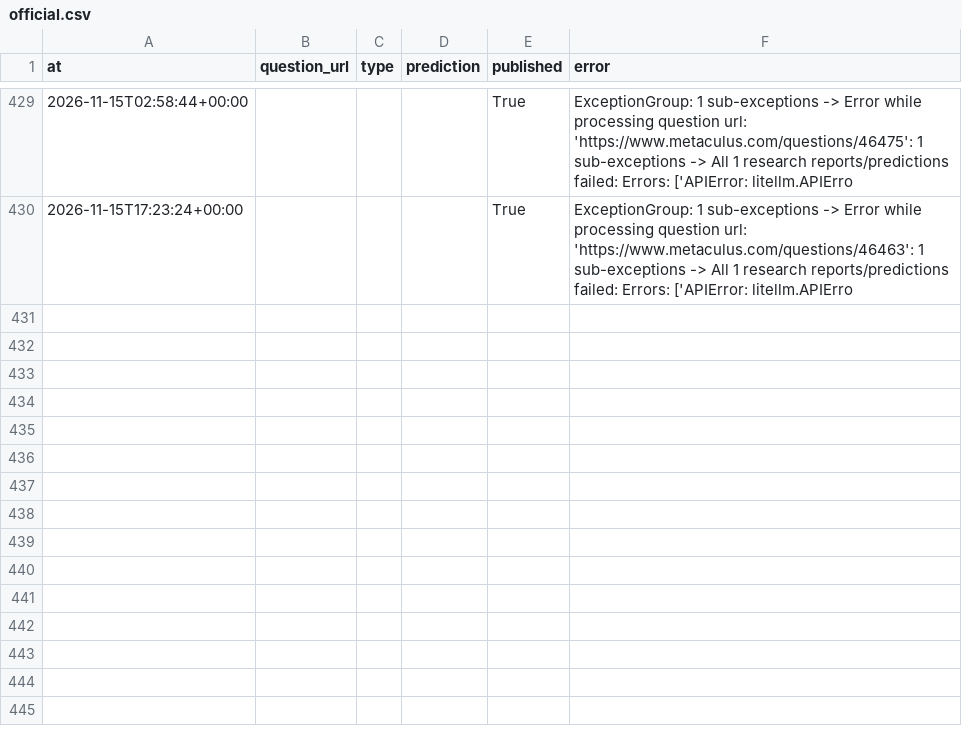
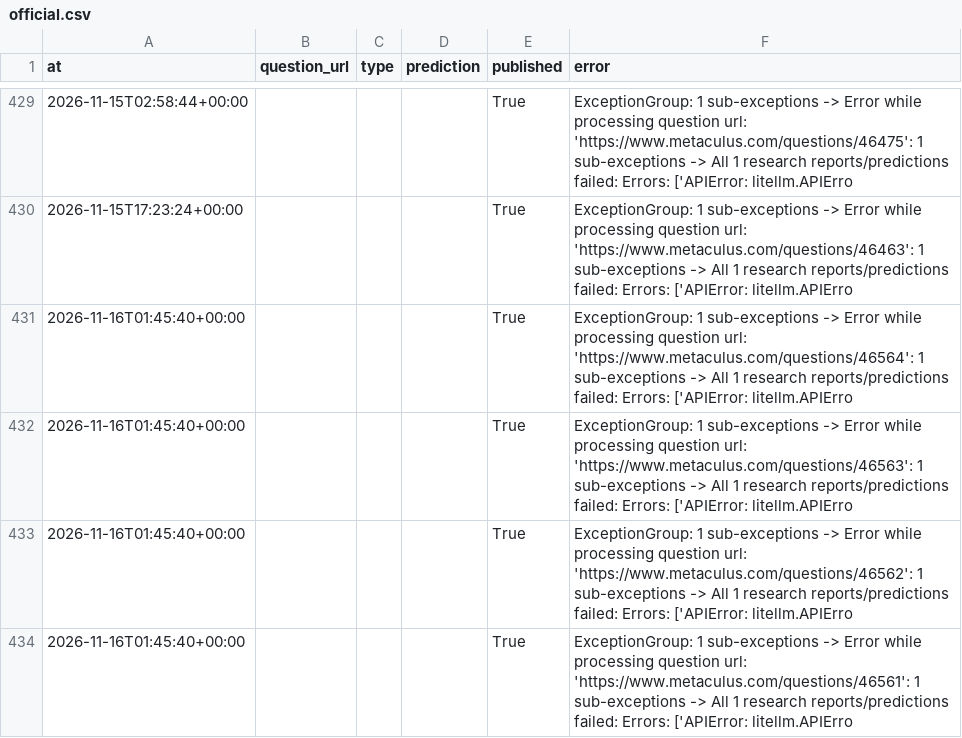
Before and after one commit to jrichardet77-dev/forecast-bot, a CSV file: data/official.csv, drawn as a sheet; only a part is shown, gaps mark what is left out.

Commit message:
Forecast log

```diff
--- a/data/official.csv
+++ b/data/official.csv
@@ -430 +430,5 @@ at,question_url,type,prediction,published,error
 2026-11-15T17:23:24+00:00,,,,True,ExceptionGroup: 1 sub-exceptions -> Error while processing question url: 'https://www.metaculus.com/questions/46463': 1 sub-exceptions -> All 1 research reports/predictions failed: Errors: ['APIError: litellm.APIErro
+2026-11-16T01:45:40+00:00,,,,True,ExceptionGroup: 1 sub-exceptions -> Error while processing question url: 'https://www.metaculus.com/questions/46564': 1 sub-exceptions -> All 1 research reports/predictions failed: Errors: ['APIError: litellm.APIErro
+2026-11-16T01:45:40+00:00,,,,True,ExceptionGroup: 1 sub-exceptions -> Error while processing question url: 'https://www.metaculus.com/questions/46563': 1 sub-exceptions -> All 1 research reports/predictions failed: Errors: ['APIError: litellm.APIErro
+2026-11-16T01:45:40+00:00,,,,True,ExceptionGroup: 1 sub-exceptions -> Error while processing question url: 'https://www.metaculus.com/questions/46562': 1 sub-exceptions -> All 1 research reports/predictions failed: Errors: ['APIError: litellm.APIErro
+2026-11-16T01:45:40+00:00,,,,True,ExceptionGroup: 1 sub-exceptions -> Error while processing question url: 'https://www.metaculus.com/questions/46561': 1 sub-exceptions -> All 1 research reports/predictions failed: Errors: ['APIError: litellm.APIErro
```
